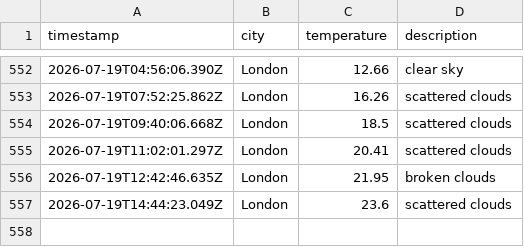
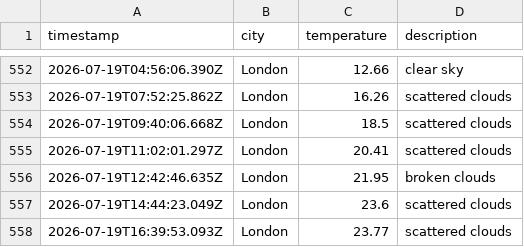
Before and after one commit to ellajgs/weather-pipeline, a CSV file: data/weather_log.csv, drawn as a sheet; only a part is shown, gaps mark what is left out.

```diff
--- a/data/weather_log.csv
+++ b/data/weather_log.csv
@@ -557 +557,2 @@ timestamp,city,temperature,description
 2026-07-19T14:44:23.049Z,London,23.6,scattered clouds
+2026-07-19T16:39:53.093Z,London,23.77,scattered clouds
```
Also changed, not shown: 1 other file.
